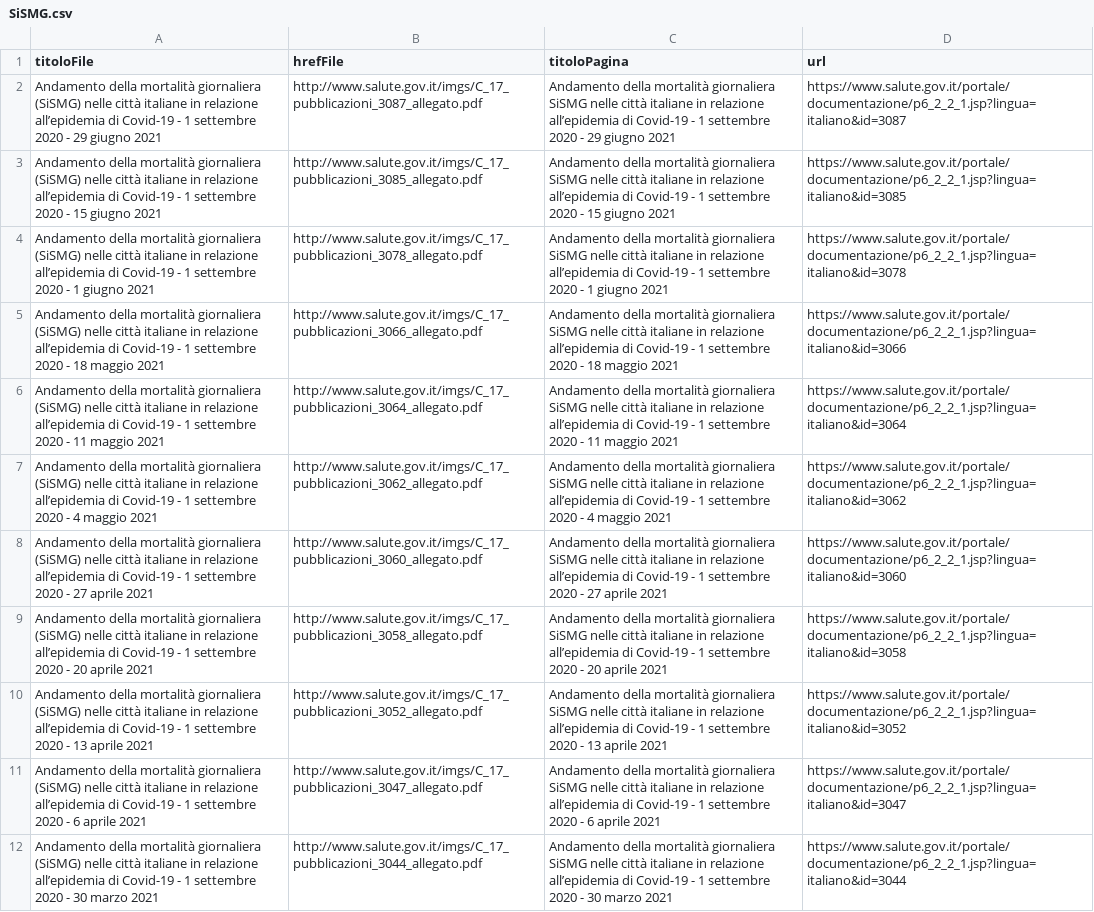
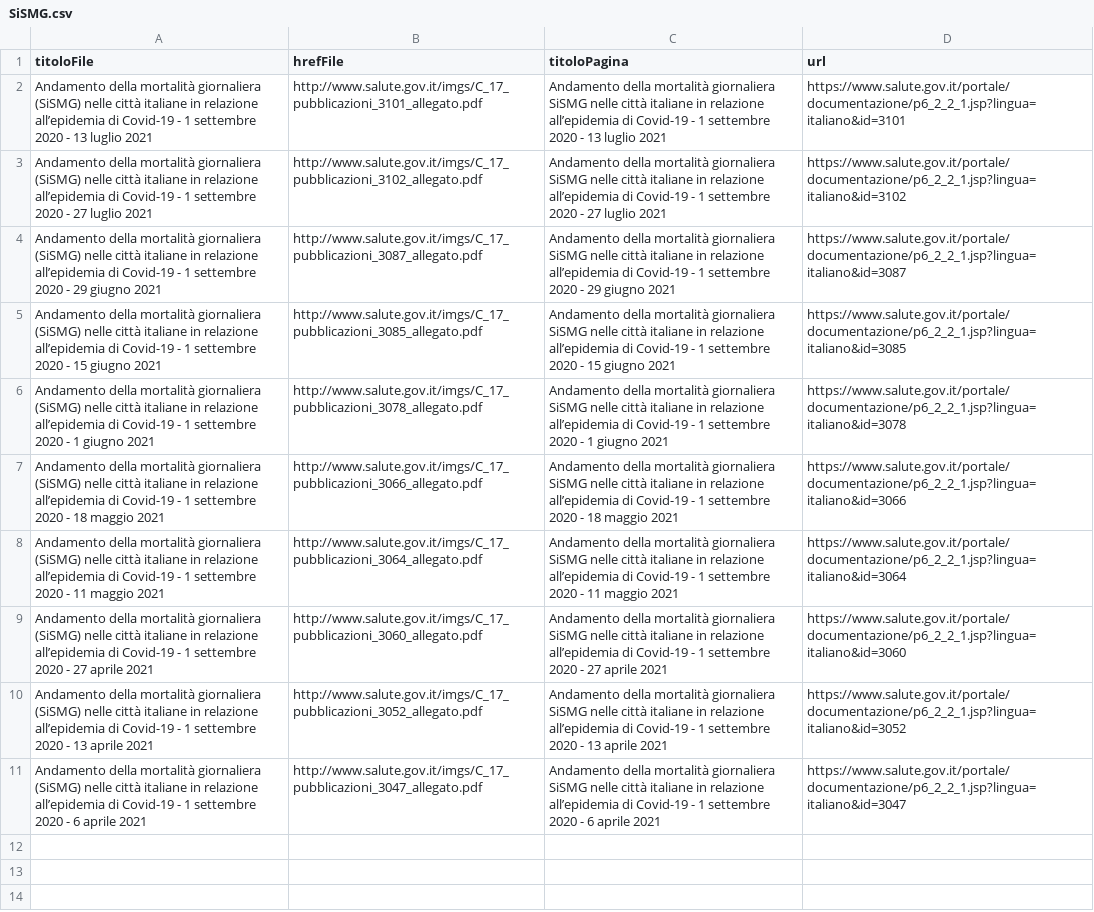
Before and after one commit to ondata/datiBeneComuneMonitoraggio, a CSV file: catalogo/SiSMG/output/SiSMG.csv, drawn as a sheet.

```diff
--- a/catalogo/SiSMG/output/SiSMG.csv
+++ b/catalogo/SiSMG/output/SiSMG.csv
@@ -1,2 +1,4 @@
 titoloFile,hrefFile,titoloPagina,url
+Andamento della mortalità giornaliera (SiSMG) nelle città italiane in relazione all’epidemia di Covid-19 - 1 settembre 2020 - 13 luglio 2021,http://www.salute.gov.it/imgs/C_17_pubblicazioni_3101_allegato.pdf,Andamento della mortalità giornaliera SiSMG nelle città italiane in relazione all’epidemia di Covid-19 - 1 settembre 2020 - 13 luglio 2021,https://www.salute.gov.it/portale/documentazione/p6_2_2_1.jsp?lingua=italiano&id=3101
+Andamento della mortalità giornaliera (SiSMG) nelle città italiane in relazione all’epidemia di Covid-19 - 1 settembre 2020 - 27 luglio 2021,http://www.salute.gov.it/imgs/C_17_pubblicazioni_3102_allegato.pdf,Andamento della mortalità giornaliera SiSMG nelle città italiane in relazione all’epidemia di Covid-19 - 1 settembre 2020 - 27 luglio 2021,https://www.salute.gov.it/portale/documentazione/p6_2_2_1.jsp?lingua=italiano&id=3102
 Andamento della mortalità giornaliera (SiSMG) nelle città italiane in relazione all’epidemia di Covid-19 - 1 settembre 2020 - 29 giugno 2021,http://www.salute.gov.it/imgs/C_17_pubblicazioni_3087_allegato.pdf,Andamento della mortalità giornaliera SiSMG nelle città italiane in relazione all’epidemia di Covid-19 - 1 settembre 2020 - 29 giugno 2021,https://www.salute.gov.it/portale/documentazione/p6_2_2_1.jsp?lingua=italiano&id=3087
@@ -6,7 +8,4 @@ Andamento della mortalità giornaliera (SiSMG) nelle città italiane in relazion
 Andamento della mortalità giornaliera (SiSMG) nelle città italiane in relazione all’epidemia di Covid-19 - 1 settembre 2020 - 11 maggio 2021,http://www.salute.gov.it/imgs/C_17_pubblicazioni_3064_allegato.pdf,Andamento della mortalità giornaliera SiSMG nelle città italiane in relazione all’epidemia di Covid-19 - 1 settembre 2020 - 11 maggio 2021,https://www.salute.gov.it/portale/documentazione/p6_2_2_1.jsp?lingua=italiano&id=3064
-Andamento della mortalità giornaliera (SiSMG) nelle città italiane in relazione all’epidemia di Covid-19 - 1 settembre 2020 - 4 maggio 2021,http://www.salute.gov.it/imgs/C_17_pubblicazioni_3062_allegato.pdf,Andamento della mortalità giornaliera SiSMG nelle città italiane in relazione all’epidemia di Covid-19 - 1 settembre 2020 - 4 maggio 2021,https://www.salute.gov.it/portale/documentazione/p6_2_2_1.jsp?lingua=italiano&id=3062
 Andamento della mortalità giornaliera (SiSMG) nelle città italiane in relazione all’epidemia di Covid-19 - 1 settembre 2020 - 27 aprile 2021,http://www.salute.gov.it/imgs/C_17_pubblicazioni_3060_allegato.pdf,Andamento della mortalità giornaliera SiSMG nelle città italiane in relazione all’epidemia di Covid-19 - 1 settembre 2020 - 27 aprile 2021,https://www.salute.gov.it/portale/documentazione/p6_2_2_1.jsp?lingua=italiano&id=3060
-Andamento della mortalità giornaliera (SiSMG) nelle città italiane in relazione all’epidemia di Covid-19 - 1 settembre 2020 - 20 aprile 2021,http://www.salute.gov.it/imgs/C_17_pubblicazioni_3058_allegato.pdf,Andamento della mortalità giornaliera SiSMG nelle città italiane in relazione all’epidemia di Covid-19 - 1 settembre 2020 - 20 aprile 2021,https://www.salute.gov.it/portale/documentazione/p6_2_2_1.jsp?lingua=italiano&id=3058
 Andamento della mortalità giornaliera (SiSMG) nelle città italiane in relazione all’epidemia di Covid-19 - 1 settembre 2020 - 13 aprile 2021,http://www.salute.gov.it/imgs/C_17_pubblicazioni_3052_allegato.pdf,Andamento della mortalità giornaliera SiSMG nelle città italiane in relazione all’epidemia di Covid-19 - 1 settembre 2020 - 13 aprile 2021,https://www.salute.gov.it/portale/documentazione/p6_2_2_1.jsp?lingua=italiano&id=3052
 Andamento della mortalità giornaliera (SiSMG) nelle città italiane in relazione all’epidemia di Covid-19 - 1 settembre 2020 - 6 aprile 2021,http://www.salute.gov.it/imgs/C_17_pubblicazioni_3047_allegato.pdf,Andamento della mortalità giornaliera SiSMG nelle città italiane in relazione all’epidemia di Covid-19 - 1 settembre 2020 - 6 aprile 2021,https://www.salute.gov.it/portale/documentazione/p6_2_2_1.jsp?lingua=italiano&id=3047
-Andamento della mortalità giornaliera (SiSMG) nelle città italiane in relazione all’epidemia di Covid-19 - 1 settembre 2020 - 30 marzo 2021,http://www.salute.gov.it/imgs/C_17_pubblicazioni_3044_allegato.pdf,Andamento della mortalità giornaliera SiSMG nelle città italiane in relazione all’epidemia di Covid-19 - 1 settembre 2020 - 30 marzo 2021,https://www.salute.gov.it/portale/documentazione/p6_2_2_1.jsp?lingua=italiano&id=3044
```
Also changed, not shown: catalogo/SiSMG/script/processing/anagraficaPagine.csv, 3 other files.
